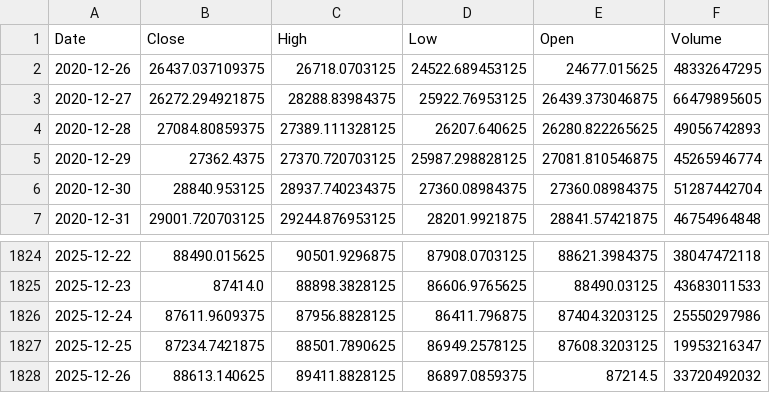
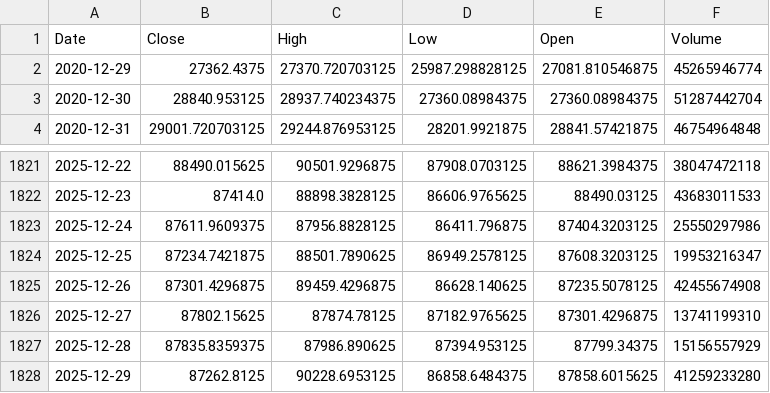
Before and after one commit to Arlopol/KriptoProje, a CSV file: data/raw/BTC-USD_5y_1d.csv, drawn as a sheet; only a part is shown, gaps mark what is left out.

```diff
--- a/data/raw/BTC-USD_5y_1d.csv
+++ b/data/raw/BTC-USD_5y_1d.csv
@@ -1,5 +1,2 @@
 Date,Close,High,Low,Open,Volume
-2020-12-26,26437.037109375,26718.0703125,24522.689453125,24677.015625,48332647295
-2020-12-27,26272.294921875,28288.83984375,25922.76953125,26439.373046875,66479895605
-2020-12-28,27084.80859375,27389.111328125,26207.640625,26280.822265625,49056742893
 2020-12-29,27362.4375,27370.720703125,25987.298828125,27081.810546875,45265946774
@@ -1827,2 +1824,5 @@ Date,Close,High,Low,Open,Volume
 2025-12-25,87234.7421875,88501.7890625,86949.2578125,87608.3203125,19953216347
-2025-12-26,88613.140625,89411.8828125,86897.0859375,87214.5,33720492032
+2025-12-26,87301.4296875,89459.4296875,86628.140625,87235.5078125,42455674908
+2025-12-27,87802.15625,87874.78125,87182.9765625,87301.4296875,13741199310
+2025-12-28,87835.8359375,87986.890625,87394.953125,87799.34375,15156557929
+2025-12-29,87262.8125,90228.6953125,86858.6484375,87858.6015625,41259233280
```
Also changed, not shown: 21 other files.
